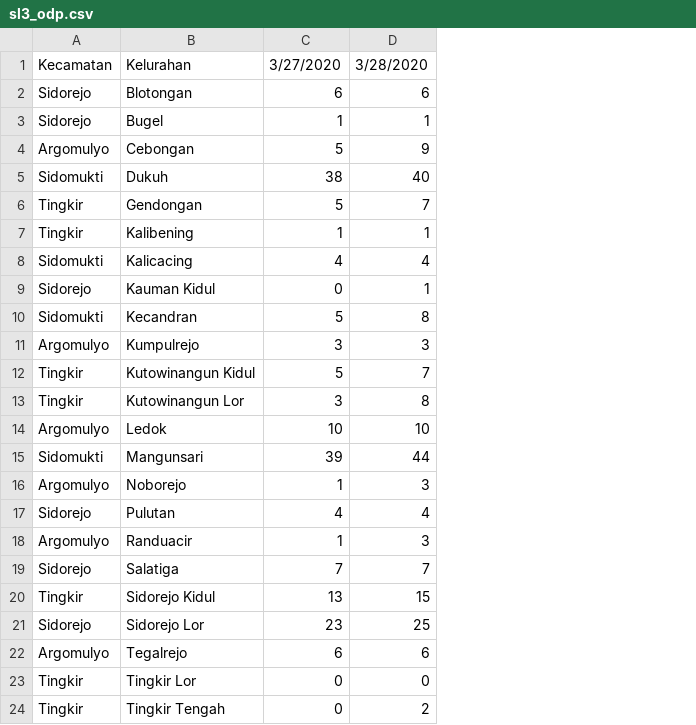
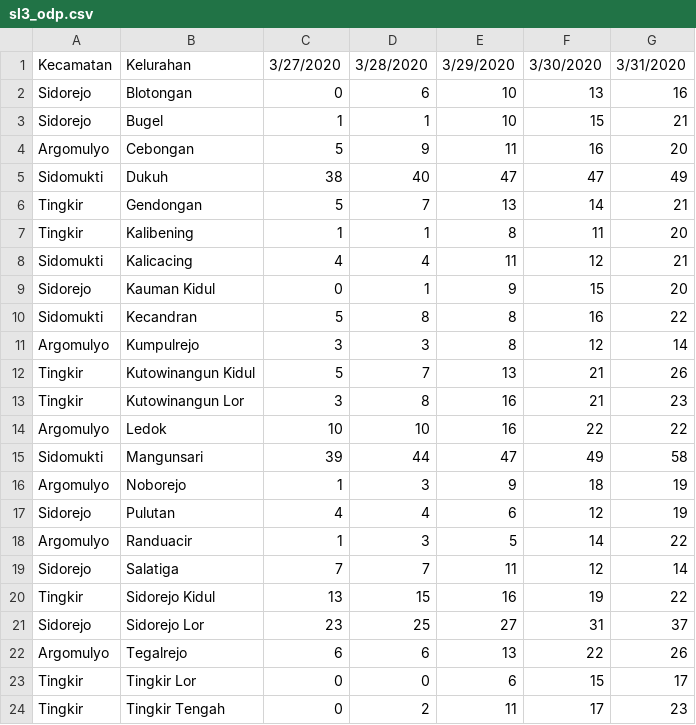
Before and after one commit to dubyouth/corsl3, a CSV file: sl3_odp.csv, drawn as a sheet; the diff names each change by its address in the sheet, - before the commit and + after, or states it on an @@ line.

Commit message:
Update sl3_odp.csv

```diff
--- a/sl3_odp.csv
+++ b/sl3_odp.csv
+column E, rows 1-24: 3/29/2020 | 10 | 10 | 11 | 47 | 13 | 8 | 11 | 9 | 8 | 8 | 13 | 16 | 16 | 47 | 9 | 6 | 5 | 11 | 16 | 27 | 13 | 6 | 11
+column F, rows 1-24: 3/30/2020 | 13 | 15 | 16 | 47 | 14 | 11 | 12 | 15 | 16 | 12 | 21 | 21 | 22 | 49 | 18 | 12 | 14 | 12 | 19 | 31 | 22 | 15 | 17
+column G, rows 1-24: 3/31/2020 | 16 | 21 | 20 | 49 | 21 | 20 | 21 | 20 | 22 | 14 | 26 | 23 | 22 | 58 | 19 | 19 | 22 | 14 | 22 | 37 | 26 | 17 | 23
-C2: 6
+C2: 0
```
